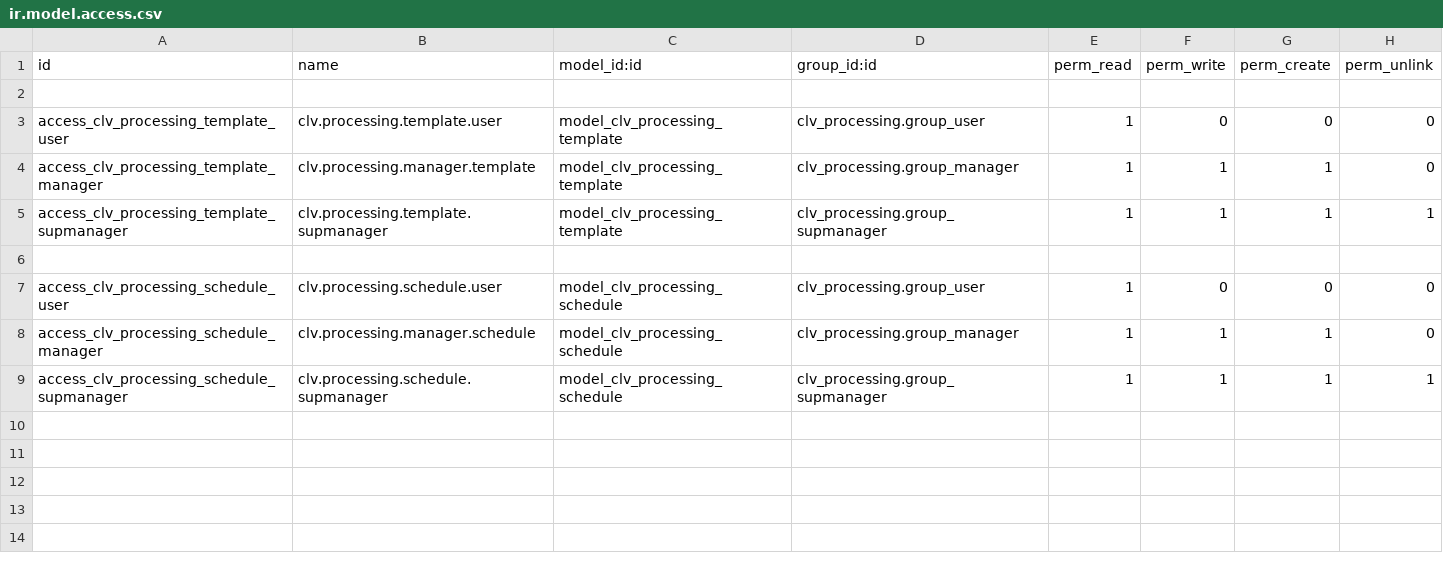
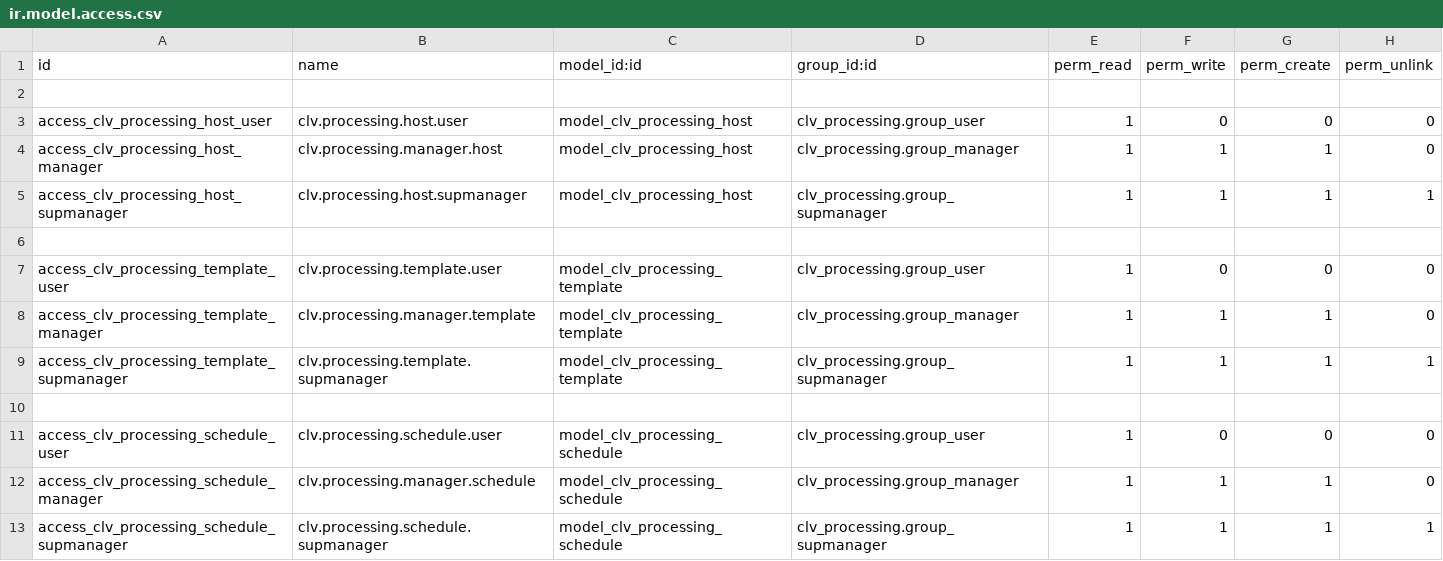
Before and after one commit to CLVsol/clvsol_odoo_addons, a CSV file: clv_processing/security/ir.model.access.csv, drawn as a sheet.

Commit message:
[IMP] clv_processing (ADD processing_host)

```diff
--- a/clv_processing/security/ir.model.access.csv
+++ b/clv_processing/security/ir.model.access.csv
@@ -2,2 +2,6 @@ id,name,model_id:id,group_id:id,perm_read,perm_write,perm_create,perm_unlink
 
+access_clv_processing_host_user,clv.processing.host.user,model_clv_processing_host,clv_processing.group_user,1,0,0,0
+access_clv_processing_host_manager,clv.processing.manager.host,model_clv_processing_host,clv_processing.group_manager,1,1,1,0
+access_clv_processing_host_supmanager,clv.processing.host.supmanager,model_clv_processing_host,clv_processing.group_supmanager,1,1,1,1
+
 access_clv_processing_template_user,clv.processing.template.user,model_clv_processing_template,clv_processing.group_user,1,0,0,0
```
Also changed, not shown: 4 other files.
